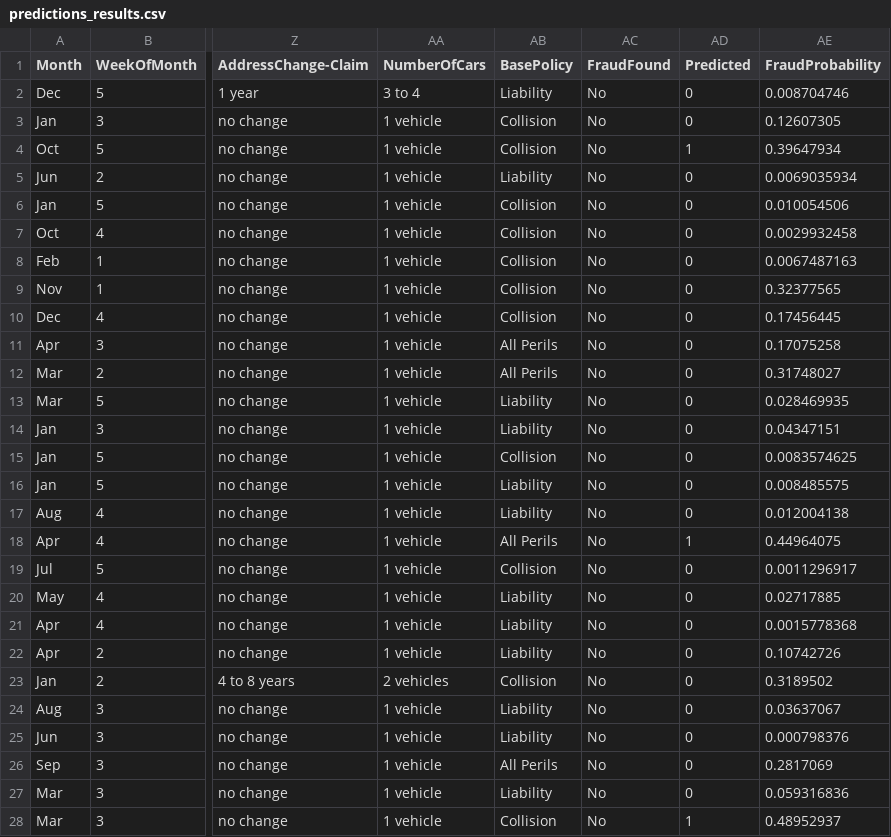
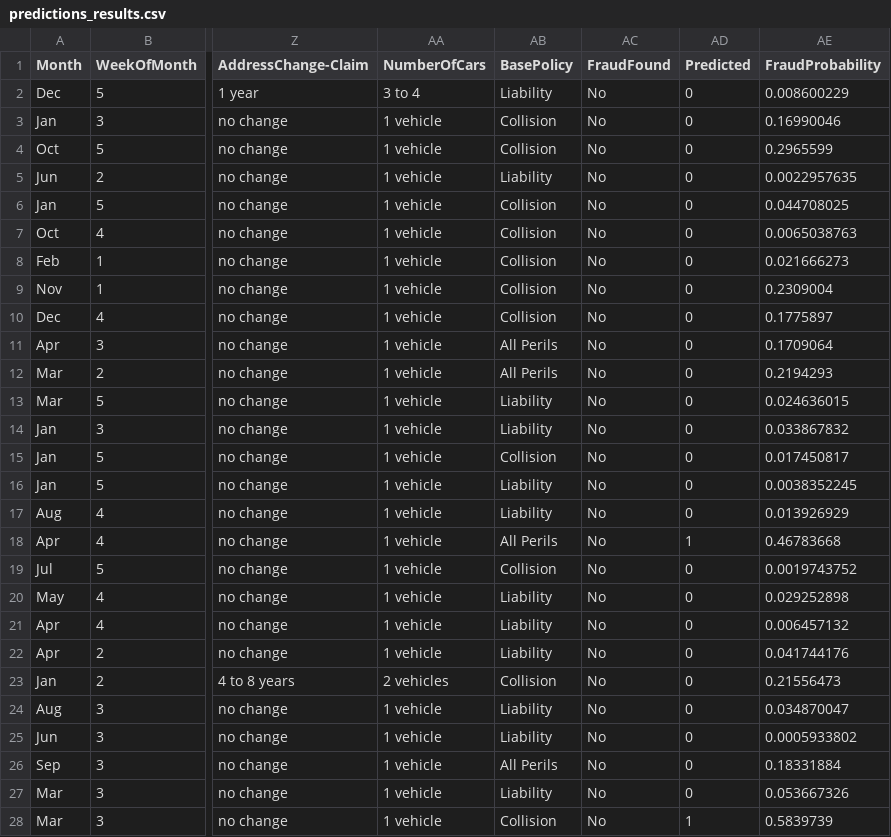
Before and after one commit to shivadeepchitla/fraud_fastapi_app_v5, a CSV file: predictions_results.csv, drawn as a sheet; only a part is shown, gaps mark what is left out; the diff covers the shown part only; the diff names each change by its address in the sheet, - before the commit and + after, or states it on an @@ line.

```diff
--- a/predictions_results.csv
+++ b/predictions_results.csv
-AE2 (FraudProbability): 0.008704746
+AE2 (FraudProbability): 0.008600229
-AE3 (FraudProbability): 0.12607305
+AE3 (FraudProbability): 0.16990046
-AD4 (Predicted): 1
+AD4 (Predicted): 0
-AE4 (FraudProbability): 0.39647934
+AE4 (FraudProbability): 0.2965599
-AE5 (FraudProbability): 0.0069035934
+AE5 (FraudProbability): 0.0022957635
-AE6 (FraudProbability): 0.010054506
+AE6 (FraudProbability): 0.044708025
-AE7 (FraudProbability): 0.0029932458
+AE7 (FraudProbability): 0.0065038763
-AE8 (FraudProbability): 0.0067487163
+AE8 (FraudProbability): 0.021666273
-AE9 (FraudProbability): 0.32377565
+AE9 (FraudProbability): 0.2309004
-AE10 (FraudProbability): 0.17456445
+AE10 (FraudProbability): 0.1775897
-AE11 (FraudProbability): 0.17075258
+AE11 (FraudProbability): 0.1709064
-AE12 (FraudProbability): 0.31748027
+AE12 (FraudProbability): 0.2194293
-AE13 (FraudProbability): 0.028469935
+AE13 (FraudProbability): 0.024636015
-AE14 (FraudProbability): 0.04347151
+AE14 (FraudProbability): 0.033867832
-AE15 (FraudProbability): 0.0083574625
+AE15 (FraudProbability): 0.017450817
-AE16 (FraudProbability): 0.008485575
+AE16 (FraudProbability): 0.0038352245
-AE17 (FraudProbability): 0.012004138
+AE17 (FraudProbability): 0.013926929
-AE18 (FraudProbability): 0.44964075
+AE18 (FraudProbability): 0.46783668
-AE19 (FraudProbability): 0.0011296917
+AE19 (FraudProbability): 0.0019743752
-AE20 (FraudProbability): 0.02717885
+AE20 (FraudProbability): 0.029252898
-AE21 (FraudProbability): 0.0015778368
+AE21 (FraudProbability): 0.006457132
-AE22 (FraudProbability): 0.10742726
+AE22 (FraudProbability): 0.041744176
-AE23 (FraudProbability): 0.3189502
+AE23 (FraudProbability): 0.21556473
-AE24 (FraudProbability): 0.03637067
+AE24 (FraudProbability): 0.034870047
-AE25 (FraudProbability): 0.000798376
+AE25 (FraudProbability): 0.0005933802
-AE26 (FraudProbability): 0.2817069
+AE26 (FraudProbability): 0.18331884
-AE27 (FraudProbability): 0.059316836
+AE27 (FraudProbability): 0.053667326
-AE28 (FraudProbability): 0.48952937
+AE28 (FraudProbability): 0.5839739
```
Also changed, not shown: 125 edited cells elsewhere in this file, 2 other files.
